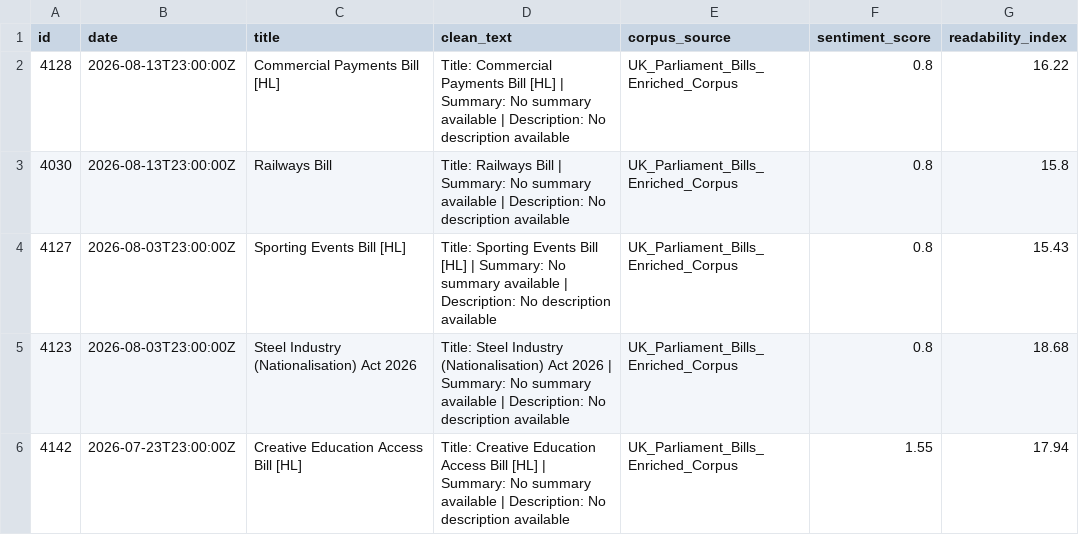
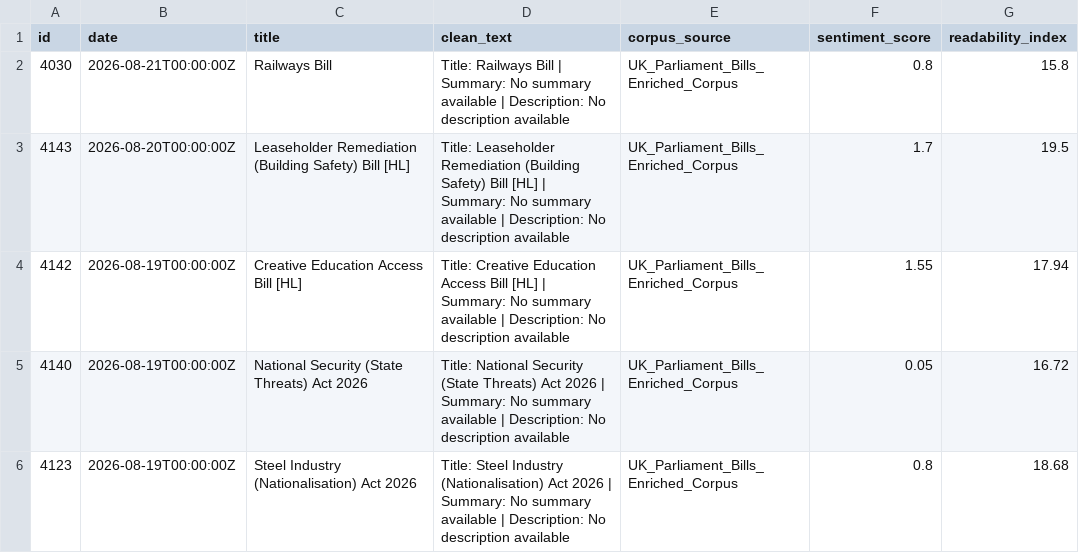
Before and after one commit to velvetcod3/AbyssDataLabs, a CSV file: other_general/other_general_sample_5rows.csv, drawn as a sheet.

```diff
--- a/other_general/other_general_sample_5rows.csv
+++ b/other_general/other_general_sample_5rows.csv
@@ -1,6 +1,6 @@
 id,date,title,clean_text,corpus_source,sentiment_score,readability_index
-4128,2026-08-13T23:00:00Z,Commercial Payments Bill [HL],Title: Commercial Payments Bill [HL] | Summary: No summary available | Description: No description available,UK_Parliament_Bills_Enriched_Corpus,0.8,16.22
-4030,2026-08-13T23:00:00Z,Railways Bill,Title: Railways Bill | Summary: No summary available | Description: No description available,UK_Parliament_Bills_Enriched_Corpus,0.8,15.8
-4127,2026-08-03T23:00:00Z,Sporting Events Bill [HL],Title: Sporting Events Bill [HL] | Summary: No summary available | Description: No description available,UK_Parliament_Bills_Enriched_Corpus,0.8,15.43
-4123,2026-08-03T23:00:00Z,Steel Industry (Nationalisation) Act 2026,Title: Steel Industry (Nationalisation) Act 2026 | Summary: No summary available | Description: No description available,UK_Parliament_Bills_Enriched_Corpus,0.8,18.68
-4142,2026-07-23T23:00:00Z,Creative Education Access Bill [HL],Title: Creative Education Access Bill [HL] | Summary: No summary available | Description: No description available,UK_Parliament_Bills_Enriched_Corpus,1.55,17.94
+4030,2026-08-21T00:00:00Z,Railways Bill,Title: Railways Bill | Summary: No summary available | Description: No description available,UK_Parliament_Bills_Enriched_Corpus,0.8,15.8
+4143,2026-08-20T00:00:00Z,Leaseholder Remediation (Building Safety) Bill [HL],Title: Leaseholder Remediation (Building Safety) Bill [HL] | Summary: No summary available | Description: No description available,UK_Parliament_Bills_Enriched_Corpus,1.7,19.5
+4142,2026-08-19T00:00:00Z,Creative Education Access Bill [HL],Title: Creative Education Access Bill [HL] | Summary: No summary available | Description: No description available,UK_Parliament_Bills_Enriched_Corpus,1.55,17.94
+4140,2026-08-19T00:00:00Z,National Security (State Threats) Act 2026,Title: National Security (State Threats) Act 2026 | Summary: No summary available | Description: No description available,UK_Parliament_Bills_Enriched_Corpus,0.05,16.72
+4123,2026-08-19T00:00:00Z,Steel Industry (Nationalisation) Act 2026,Title: Steel Industry (Nationalisation) Act 2026 | Summary: No summary available | Description: No description available,UK_Parliament_Bills_Enriched_Corpus,0.8,18.68
```
Also changed, not shown: defense_procurement/defense_procurement_feed.csv, defense_procurement/defense_procurement_sample_5rows.csv, 25 other files.
